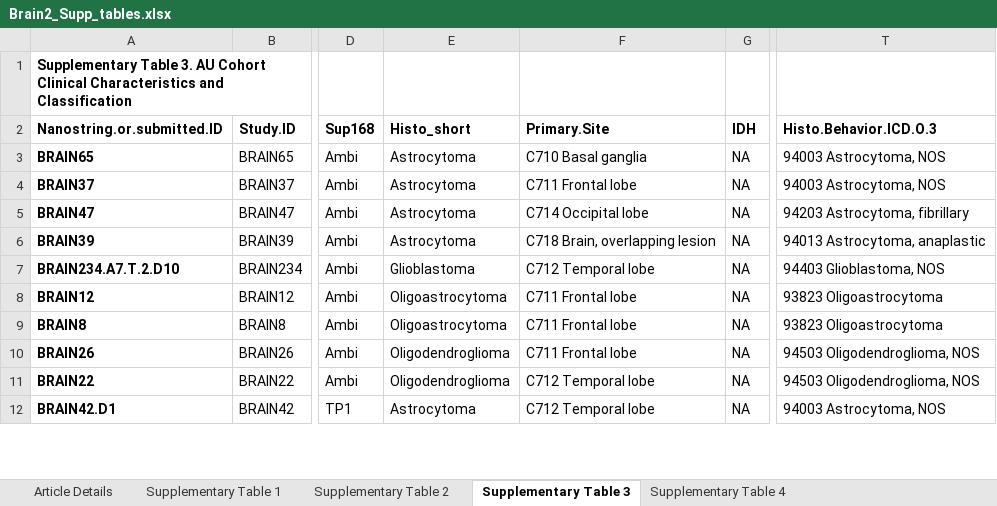
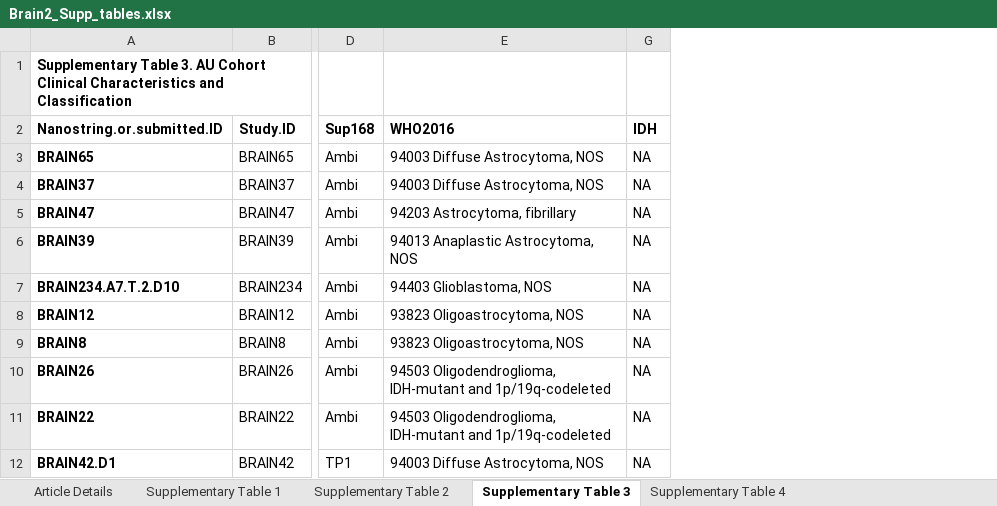
Before and after one commit to pmtran5884/Brain-paper-2, an Excel workbook: Brain2_Supp_tables.xlsx, sheet Supplementary Table 3, drawn as a sheet; only a part is shown, gaps mark what is left out; values as stored, in another font and other column widths than the file's, no borders; 1 other sheet too large or unreadable and not compared; removed rows and columns are numbered as before the commit, all else as after; the diff names each change by its address in the sheet, - before the commit and + after, or states it on an @@ line.

Commit message:
remake Fig 3 heatmap based on WHO2016 data

```diff
--- a/Brain2_Supp_tables.xlsx (sheet Supplementary Table 3)
+++ b/Brain2_Supp_tables.xlsx (sheet Supplementary Table 3)
-column E (Histo_short), rows 3-12: Astrocytoma | Astrocytoma | Astrocytoma | Astrocytoma | Glioblastoma | Oligoastrocytoma | Oligoastrocytoma | Oligodendroglioma | Oligodendroglioma | Astrocytoma
@@ column F (Primary.Site) hidden, rows 3-12: C710 Basal ganglia | C711 Frontal lobe | C714 Occipital lobe | C718 Brain, overlapping lesion | C712 Temporal lobe | C711 Frontal lobe | C711 Frontal lobe | C711 Frontal lobe | C712 Temporal lobe | C712 Temporal lobe @@
+column E (WHO2016), rows 3-12: 94003 Diffuse Astrocytoma, NOS | 94003 Diffuse Astrocytoma, NOS | 94203 Astrocytoma, fibrillary | 94013 Anaplastic Astrocytoma, NOS | 94403 Glioblastoma, NOS | 93823 Oligoastrocytoma, NOS | 93823 Oligoastrocytoma, NOS | 94503 Oligodendroglioma, IDH-mutant and 1p/19q-codeleted | 94503 Oligodendroglioma, IDH-mutant and 1p/19q-codeleted | 94003 Diffuse Astrocytoma, NOS
-column T (Histo.Behavior.ICD.O.3), rows 3-12: 94003 Astrocytoma, NOS | 94003 Astrocytoma, NOS | 94203 Astrocytoma, fibrillary | 94013 Astrocytoma, anaplastic | 94403 Glioblastoma, NOS | 93823 Oligoastrocytoma | 93823 Oligoastrocytoma | 94503 Oligodendroglioma, NOS | 94503 Oligodendroglioma, NOS | 94003 Astrocytoma, NOS
```
Also changed, not shown: 1 other file.
